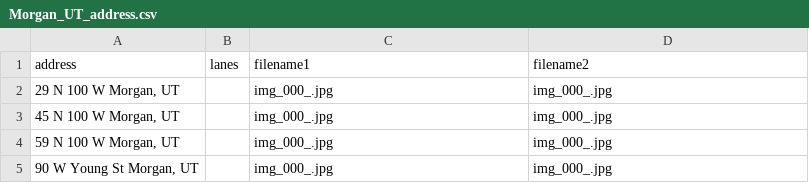
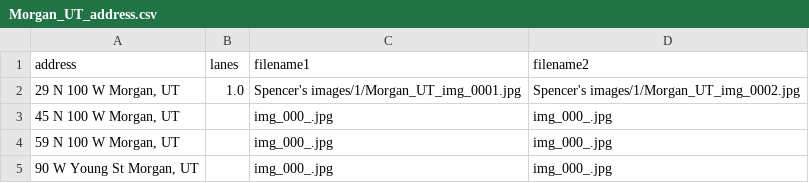
Before and after one commit to JigglyNoahPuff/Good2Go_Lanes, a CSV file: Spencer's images/Morgan_UT_address.csv, drawn as a sheet; only a part is shown.

Commit message:
This is an automatic commit from the StreetViewAPI.ipynb using PyGithub

```diff
--- a/Spencer's images/Morgan_UT_address.csv
+++ b/Spencer's images/Morgan_UT_address.csv
@@ -1,3 +1,3 @@
 address,lanes,filename1,filename2
-"29 N 100 W Morgan, UT",,img_000_.jpg,img_000_.jpg
+"29 N 100 W Morgan, UT",1.0,Spencer's images/1/Morgan_UT_img_0001.jpg,Spencer's images/1/Morgan_UT_img_0002.jpg
 "45 N 100 W Morgan, UT",,img_000_.jpg,img_000_.jpg
```
